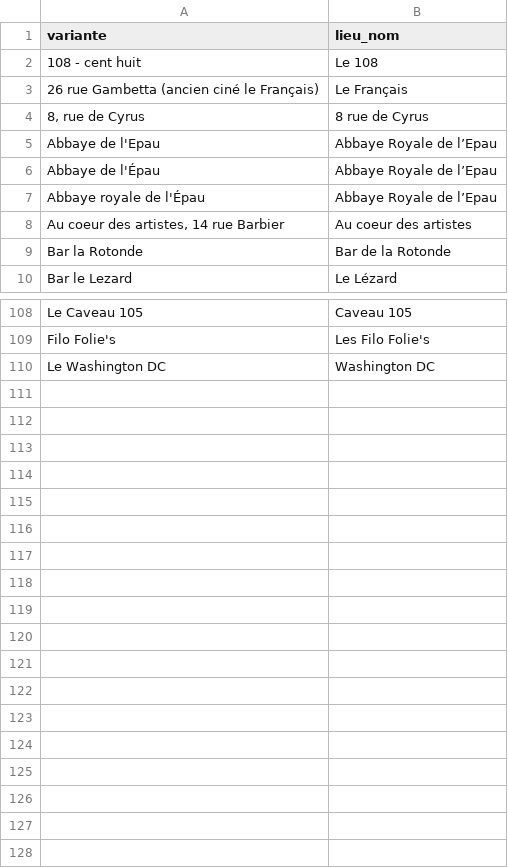
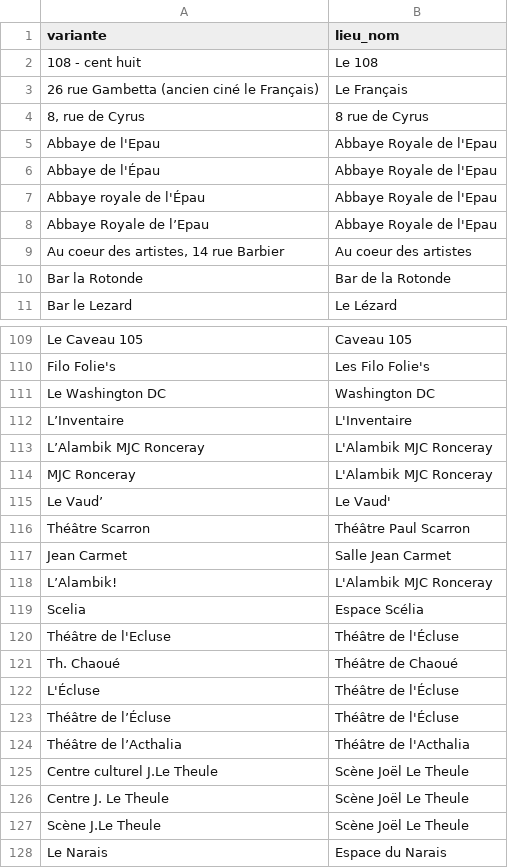
Before and after one commit to lebidul/biduleur, a CSV file: indexer/corpus/lieu_alias.csv, drawn as a sheet; only a part is shown, gaps mark what is left out.

Commit message:
Updated TODO + corpus lieu et lie_alias

```diff
--- a/indexer/corpus/lieu_alias.csv
+++ b/indexer/corpus/lieu_alias.csv
@@ -4,5 +4,6 @@ variante,lieu_nom
 "8, rue de Cyrus",8 rue de Cyrus
-Abbaye de l'Epau,Abbaye Royale de l’Epau
-Abbaye de l'Épau,Abbaye Royale de l’Epau
-Abbaye royale de l'Épau,Abbaye Royale de l’Epau
+Abbaye de l'Epau,Abbaye Royale de l'Epau
+Abbaye de l'Épau,Abbaye Royale de l'Epau
+Abbaye royale de l'Épau,Abbaye Royale de l'Epau
+Abbaye Royale de l’Epau,Abbaye Royale de l'Epau
 "Au coeur des artistes, 14 rue Barbier",Au coeur des artistes
@@ -110 +111,18 @@ Filo Folie's,Les Filo Folie's
 Le Washington DC,Washington DC
+L’Inventaire,L'Inventaire
+L’Alambik MJC Ronceray,L'Alambik MJC Ronceray
+MJC Ronceray,L'Alambik MJC Ronceray
+Le Vaud’,Le Vaud'
+Théâtre Scarron,Théâtre Paul Scarron
+Jean Carmet,Salle Jean Carmet
+L’Alambik!,L'Alambik MJC Ronceray
+Scelia,Espace Scélia
+Théâtre de l'Ecluse,Théâtre de l'Écluse
+Th. Chaoué,Théâtre de Chaoué
+L'Écluse,Théâtre de l'Écluse
+Théâtre de l’Écluse,Théâtre de l'Écluse
+Théâtre de l’Acthalia,Théâtre de l'Acthalia
+Centre culturel J.Le Theule,Scène Joël Le Theule
+Centre J. Le Theule,Scène Joël Le Theule
+Scène J.Le Theule,Scène Joël Le Theule
+Le Narais,Espace du Narais
```
Also changed, not shown: indexer/corpus/lieu.csv, 4 other files.
